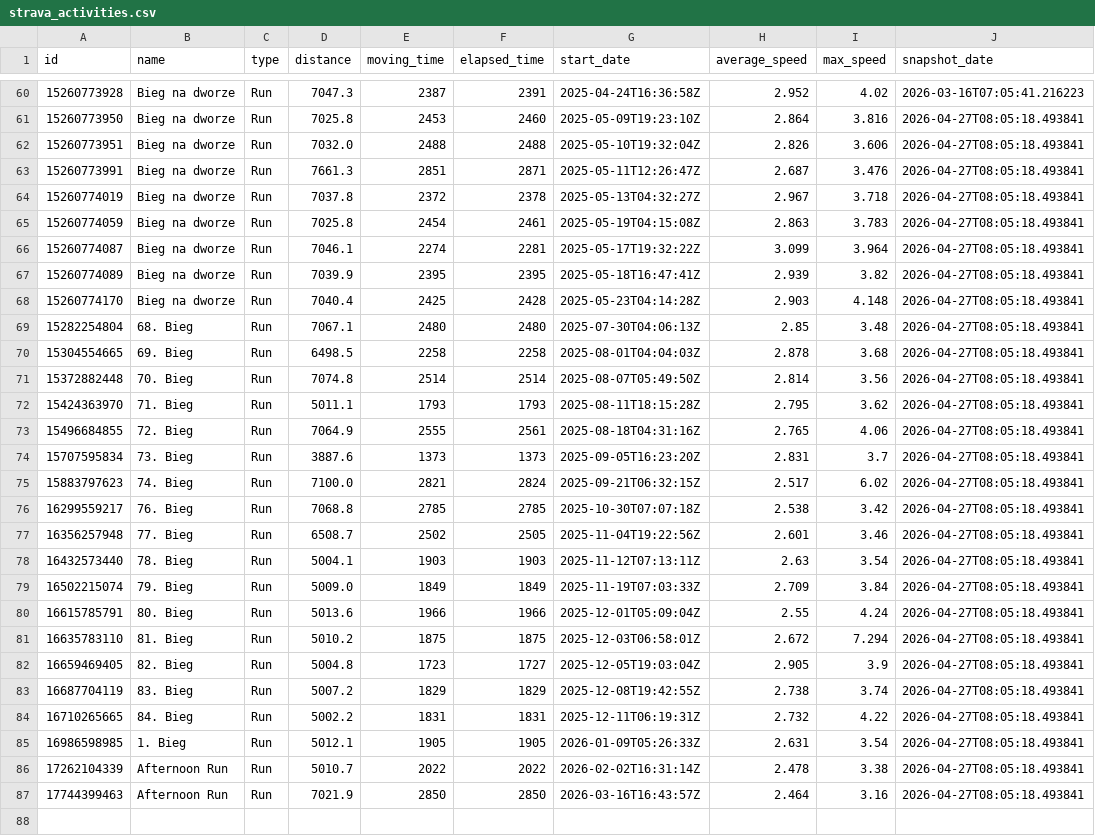
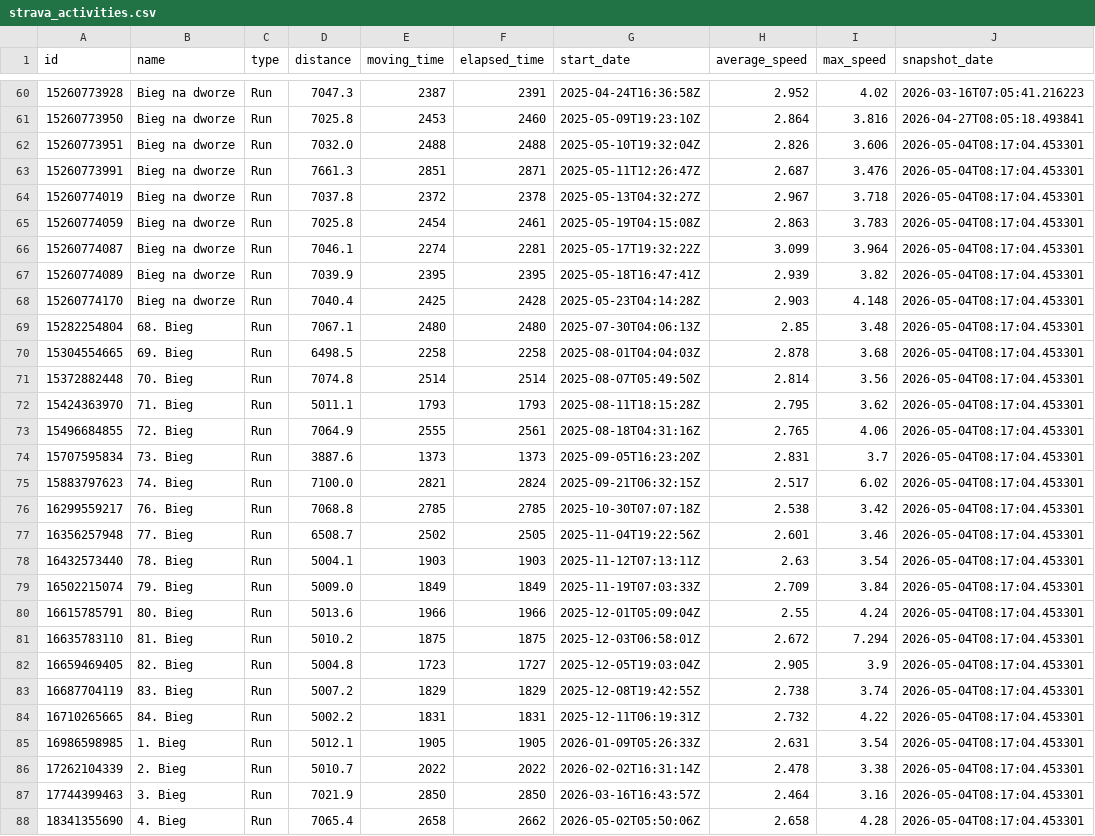
Before and after one commit to PiotrUr/90DaysDataAnalystChallange, a CSV file: PersonalDashboardProject/data/csv/strava_activities.csv, drawn as a sheet; only a part is shown, gaps mark what is left out; the diff covers the shown part only.

```diff
--- a/PersonalDashboardProject/data/csv/strava_activities.csv
+++ b/PersonalDashboardProject/data/csv/strava_activities.csv
@@ -61,27 +61,28 @@ id,name,type,distance,moving_time,elapsed_time,start_date,average_speed,max_spee
 15260773950,Bieg na dworze,Run,7025.8,2453,2460,2025-05-09T19:23:10Z,2.864,3.816,2026-04-27T08:05:18.493841
-15260773951,Bieg na dworze,Run,7032.0,2488,2488,2025-05-10T19:32:04Z,2.826,3.606,2026-04-27T08:05:18.493841
-15260773991,Bieg na dworze,Run,7661.3,2851,2871,2025-05-11T12:26:47Z,2.687,3.476,2026-04-27T08:05:18.493841
-15260774019,Bieg na dworze,Run,7037.8,2372,2378,2025-05-13T04:32:27Z,2.967,3.718,2026-04-27T08:05:18.493841
-15260774059,Bieg na dworze,Run,7025.8,2454,2461,2025-05-19T04:15:08Z,2.863,3.783,2026-04-27T08:05:18.493841
-15260774087,Bieg na dworze,Run,7046.1,2274,2281,2025-05-17T19:32:22Z,3.099,3.964,2026-04-27T08:05:18.493841
-15260774089,Bieg na dworze,Run,7039.9,2395,2395,2025-05-18T16:47:41Z,2.939,3.82,2026-04-27T08:05:18.493841
-15260774170,Bieg na dworze,Run,7040.4,2425,2428,2025-05-23T04:14:28Z,2.903,4.148,2026-04-27T08:05:18.493841
-15282254804,68. Bieg,Run,7067.1,2480,2480,2025-07-30T04:06:13Z,2.85,3.48,2026-04-27T08:05:18.493841
-15304554665,69. Bieg,Run,6498.5,2258,2258,2025-08-01T04:04:03Z,2.878,3.68,2026-04-27T08:05:18.493841
-15372882448,70. Bieg,Run,7074.8,2514,2514,2025-08-07T05:49:50Z,2.814,3.56,2026-04-27T08:05:18.493841
-15424363970,71. Bieg,Run,5011.1,1793,1793,2025-08-11T18:15:28Z,2.795,3.62,2026-04-27T08:05:18.493841
-15496684855,72. Bieg,Run,7064.9,2555,2561,2025-08-18T04:31:16Z,2.765,4.06,2026-04-27T08:05:18.493841
-15707595834,73. Bieg,Run,3887.6,1373,1373,2025-09-05T16:23:20Z,2.831,3.7,2026-04-27T08:05:18.493841
-15883797623,74. Bieg,Run,7100.0,2821,2824,2025-09-21T06:32:15Z,2.517,6.02,2026-04-27T08:05:18.493841
-16299559217,76. Bieg,Run,7068.8,2785,2785,2025-10-30T07:07:18Z,2.538,3.42,2026-04-27T08:05:18.493841
-16356257948,77. Bieg,Run,6508.7,2502,2505,2025-11-04T19:22:56Z,2.601,3.46,2026-04-27T08:05:18.493841
-16432573440,78. Bieg,Run,5004.1,1903,1903,2025-11-12T07:13:11Z,2.63,3.54,2026-04-27T08:05:18.493841
-16502215074,79. Bieg,Run,5009.0,1849,1849,2025-11-19T07:03:33Z,2.709,3.84,2026-04-27T08:05:18.493841
-16615785791,80. Bieg,Run,5013.6,1966,1966,2025-12-01T05:09:04Z,2.55,4.24,2026-04-27T08:05:18.493841
-16635783110,81. Bieg,Run,5010.2,1875,1875,2025-12-03T06:58:01Z,2.672,7.294,2026-04-27T08:05:18.493841
-16659469405,82. Bieg,Run,5004.8,1723,1727,2025-12-05T19:03:04Z,2.905,3.9,2026-04-27T08:05:18.493841
-16687704119,83. Bieg,Run,5007.2,1829,1829,2025-12-08T19:42:55Z,2.738,3.74,2026-04-27T08:05:18.493841
-16710265665,84. Bieg,Run,5002.2,1831,1831,2025-12-11T06:19:31Z,2.732,4.22,2026-04-27T08:05:18.493841
-16986598985,1. Bieg,Run,5012.1,1905,1905,2026-01-09T05:26:33Z,2.631,3.54,2026-04-27T08:05:18.493841
-17262104339,Afternoon Run,Run,5010.7,2022,2022,2026-02-02T16:31:14Z,2.478,3.38,2026-04-27T08:05:18.493841
-17744399463,Afternoon Run,Run,7021.9,2850,2850,2026-03-16T16:43:57Z,2.464,3.16,2026-04-27T08:05:18.493841
+15260773951,Bieg na dworze,Run,7032.0,2488,2488,2025-05-10T19:32:04Z,2.826,3.606,2026-05-04T08:17:04.453301
+15260773991,Bieg na dworze,Run,7661.3,2851,2871,2025-05-11T12:26:47Z,2.687,3.476,2026-05-04T08:17:04.453301
+15260774019,Bieg na dworze,Run,7037.8,2372,2378,2025-05-13T04:32:27Z,2.967,3.718,2026-05-04T08:17:04.453301
+15260774059,Bieg na dworze,Run,7025.8,2454,2461,2025-05-19T04:15:08Z,2.863,3.783,2026-05-04T08:17:04.453301
+15260774087,Bieg na dworze,Run,7046.1,2274,2281,2025-05-17T19:32:22Z,3.099,3.964,2026-05-04T08:17:04.453301
+15260774089,Bieg na dworze,Run,7039.9,2395,2395,2025-05-18T16:47:41Z,2.939,3.82,2026-05-04T08:17:04.453301
+15260774170,Bieg na dworze,Run,7040.4,2425,2428,2025-05-23T04:14:28Z,2.903,4.148,2026-05-04T08:17:04.453301
+15282254804,68. Bieg,Run,7067.1,2480,2480,2025-07-30T04:06:13Z,2.85,3.48,2026-05-04T08:17:04.453301
+15304554665,69. Bieg,Run,6498.5,2258,2258,2025-08-01T04:04:03Z,2.878,3.68,2026-05-04T08:17:04.453301
+15372882448,70. Bieg,Run,7074.8,2514,2514,2025-08-07T05:49:50Z,2.814,3.56,2026-05-04T08:17:04.453301
+15424363970,71. Bieg,Run,5011.1,1793,1793,2025-08-11T18:15:28Z,2.795,3.62,2026-05-04T08:17:04.453301
+15496684855,72. Bieg,Run,7064.9,2555,2561,2025-08-18T04:31:16Z,2.765,4.06,2026-05-04T08:17:04.453301
+15707595834,73. Bieg,Run,3887.6,1373,1373,2025-09-05T16:23:20Z,2.831,3.7,2026-05-04T08:17:04.453301
+15883797623,74. Bieg,Run,7100.0,2821,2824,2025-09-21T06:32:15Z,2.517,6.02,2026-05-04T08:17:04.453301
+16299559217,76. Bieg,Run,7068.8,2785,2785,2025-10-30T07:07:18Z,2.538,3.42,2026-05-04T08:17:04.453301
+16356257948,77. Bieg,Run,6508.7,2502,2505,2025-11-04T19:22:56Z,2.601,3.46,2026-05-04T08:17:04.453301
+16432573440,78. Bieg,Run,5004.1,1903,1903,2025-11-12T07:13:11Z,2.63,3.54,2026-05-04T08:17:04.453301
+16502215074,79. Bieg,Run,5009.0,1849,1849,2025-11-19T07:03:33Z,2.709,3.84,2026-05-04T08:17:04.453301
+16615785791,80. Bieg,Run,5013.6,1966,1966,2025-12-01T05:09:04Z,2.55,4.24,2026-05-04T08:17:04.453301
+16635783110,81. Bieg,Run,5010.2,1875,1875,2025-12-03T06:58:01Z,2.672,7.294,2026-05-04T08:17:04.453301
+16659469405,82. Bieg,Run,5004.8,1723,1727,2025-12-05T19:03:04Z,2.905,3.9,2026-05-04T08:17:04.453301
+16687704119,83. Bieg,Run,5007.2,1829,1829,2025-12-08T19:42:55Z,2.738,3.74,2026-05-04T08:17:04.453301
+16710265665,84. Bieg,Run,5002.2,1831,1831,2025-12-11T06:19:31Z,2.732,4.22,2026-05-04T08:17:04.453301
+16986598985,1. Bieg,Run,5012.1,1905,1905,2026-01-09T05:26:33Z,2.631,3.54,2026-05-04T08:17:04.453301
+17262104339,2. Bieg,Run,5010.7,2022,2022,2026-02-02T16:31:14Z,2.478,3.38,2026-05-04T08:17:04.453301
+17744399463,3. Bieg,Run,7021.9,2850,2850,2026-03-16T16:43:57Z,2.464,3.16,2026-05-04T08:17:04.453301
+18341355690,4. Bieg,Run,7065.4,2658,2662,2026-05-02T05:50:06Z,2.658,4.28,2026-05-04T08:17:04.453301
```
Also changed, not shown: 1 added row and 22 edited cells elsewhere in this file, PersonalDashboardProject/data/csv/github_repos.csv, PersonalDashboardProject/data/csv/github_user_stats.csv, 2 other files.
